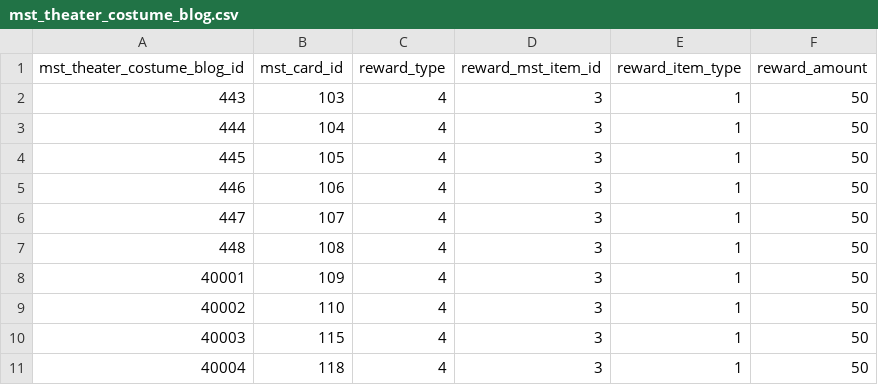
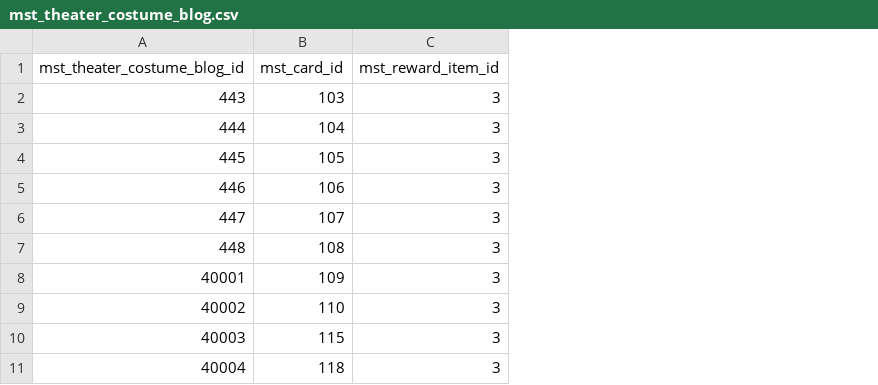
Before and after one commit to RainbowUnicorn7297/mltd-relive, a CSV file: standalone/mltd/models/mst_data/mst_theater_costume_blog.csv, drawn as a sheet; only a part is shown; removed rows and columns are numbered as before the commit, all else as after; the diff names each change by its address in the sheet, - before the commit and + after, or states it on an @@ line.

```diff
--- a/standalone/mltd/models/mst_data/mst_theater_costume_blog.csv
+++ b/standalone/mltd/models/mst_data/mst_theater_costume_blog.csv
-column C (reward_type), rows 2-11: all 4
-column E (reward_item_type), rows 2-11: all 1
-column F (reward_amount), rows 2-11: all 50
-C1: reward_mst_item_id
+C1: mst_reward_item_id
```
Also changed, not shown: standalone/mltd/models/mst_data/mst_memorial.csv, 5 other files.
